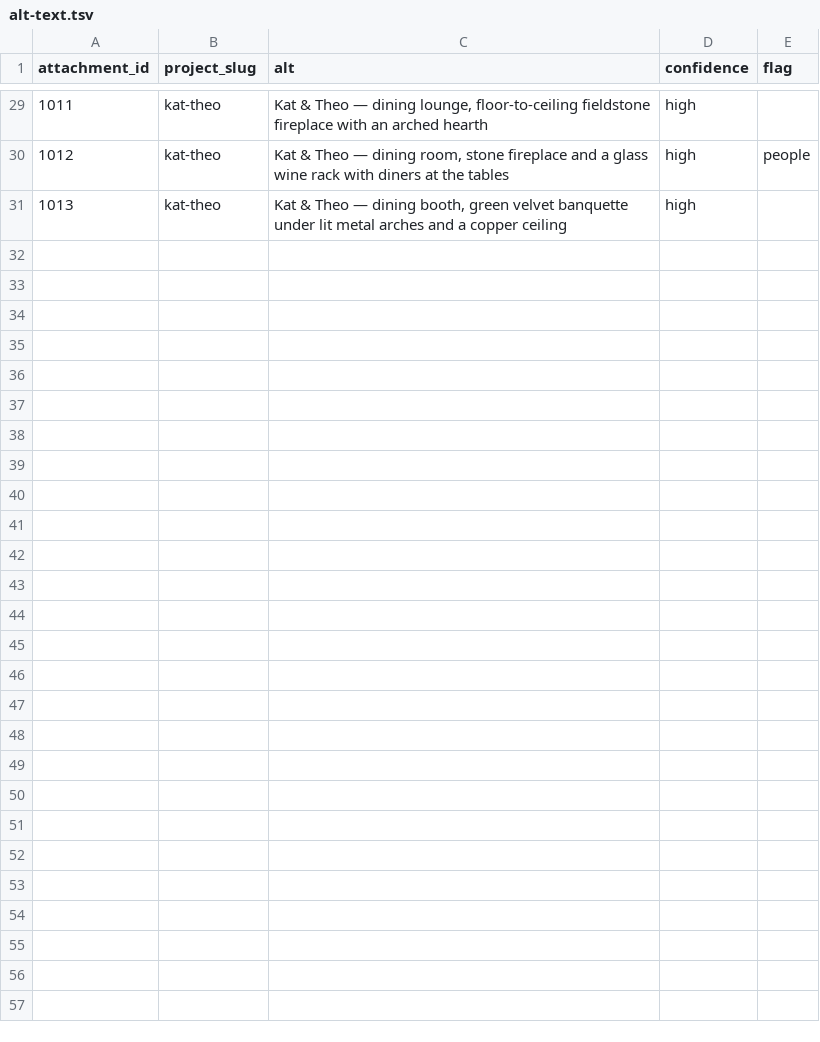
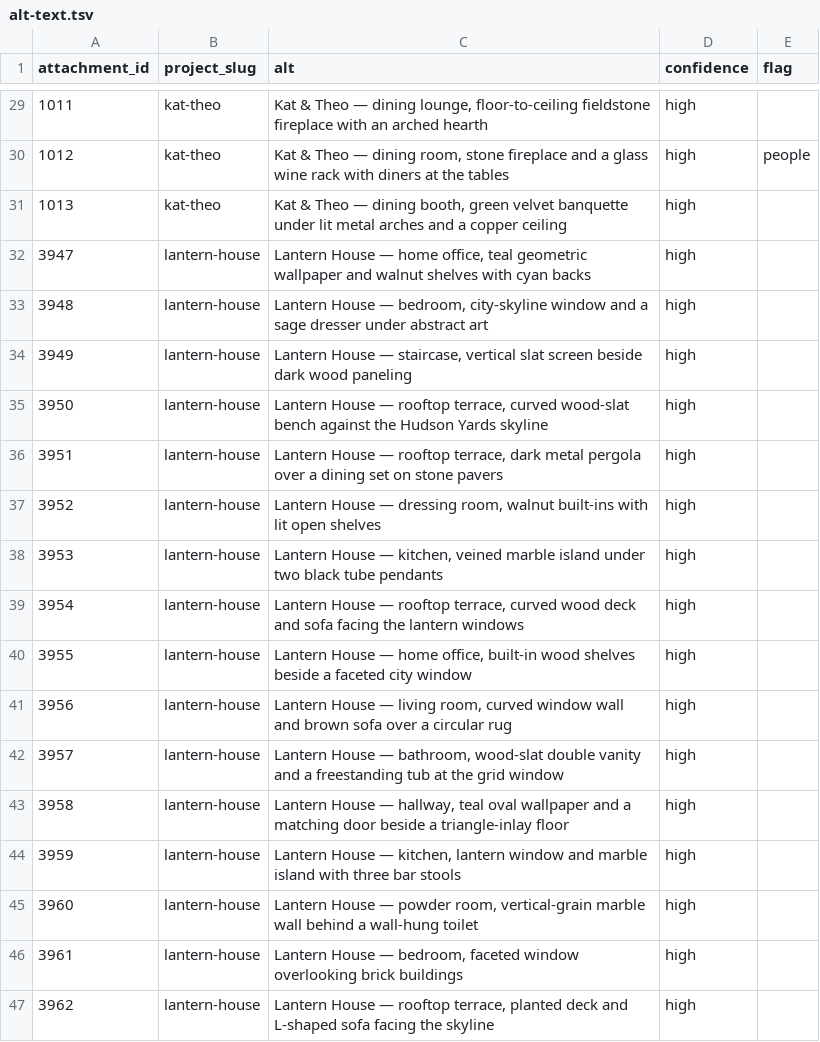
Before and after one commit to scherzo-io/sl, a TSV file: content/images/alt-text.tsv, drawn as a sheet; only a part is shown, gaps mark what is left out; the diff names each change by its address in the sheet, - before the commit and + after, or states it on an @@ line.

```diff
--- a/content/images/alt-text.tsv
+++ b/content/images/alt-text.tsv
+row 32: 3947 | lantern-house | Lantern House — home office, teal geometric wallpaper and walnut shelves with cyan backs | high
+row 33: 3948 | lantern-house | Lantern House — bedroom, city-skyline window and a sage dresser under abstract art | high
+row 34: 3949 | lantern-house | Lantern House — staircase, vertical slat screen beside dark wood paneling | high
+row 35: 3950 | lantern-house | Lantern House — rooftop terrace, curved wood-slat bench against the Hudson Yards skyline | high
+row 36: 3951 | lantern-house | Lantern House — rooftop terrace, dark metal pergola over a dining set on stone pavers | high
+row 37: 3952 | lantern-house | Lantern House — dressing room, walnut built-ins with lit open shelves | high
+row 38: 3953 | lantern-house | Lantern House — kitchen, veined marble island under two black tube pendants | high
+row 39: 3954 | lantern-house | Lantern House — rooftop terrace, curved wood deck and sofa facing the lantern windows | high
+row 40: 3955 | lantern-house | Lantern House — home office, built-in wood shelves beside a faceted city window | high
+row 41: 3956 | lantern-house | Lantern House — living room, curved window wall and brown sofa over a circular rug | high
+row 42: 3957 | lantern-house | Lantern House — bathroom, wood-slat double vanity and a freestanding tub at the grid window | high
+row 43: 3958 | lantern-house | Lantern House — hallway, teal oval wallpaper and a matching door beside a triangle-inlay floor | high
+row 44: 3959 | lantern-house | Lantern House — kitchen, lantern window and marble island with three bar stools | high
+row 45: 3960 | lantern-house | Lantern House — powder room, vertical-grain marble wall behind a wall-hung toilet | high
+row 46: 3961 | lantern-house | Lantern House — bedroom, faceted window overlooking brick buildings | high
+row 47: 3962 | lantern-house | Lantern House — rooftop terrace, planted deck and L-shaped sofa facing the skyline | high
```
